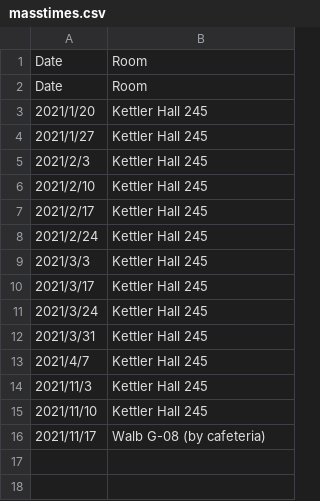
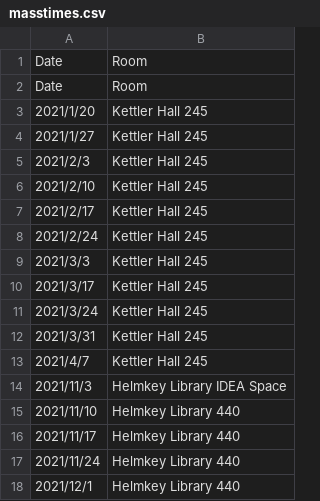
Before and after one commit to MastodonCatholic/MastodonCatholic, a CSV file: masstimes.csv, drawn as a sheet.

Commit message:
Update masstimes.csv

```diff
--- a/masstimes.csv
+++ b/masstimes.csv
@@ -13,4 +13,6 @@ Date,Room
 2021/4/7,Kettler Hall 245
-2021/11/3,Kettler Hall 245
-2021/11/10,Kettler Hall 245
-2021/11/17,Walb G-08 (by cafeteria)
+2021/11/3,Helmkey Library IDEA Space
+2021/11/10,Helmkey Library 440
+2021/11/17,Helmkey Library 440
+2021/11/24,Helmkey Library 440
+2021/12/1,Helmkey Library 440
```
